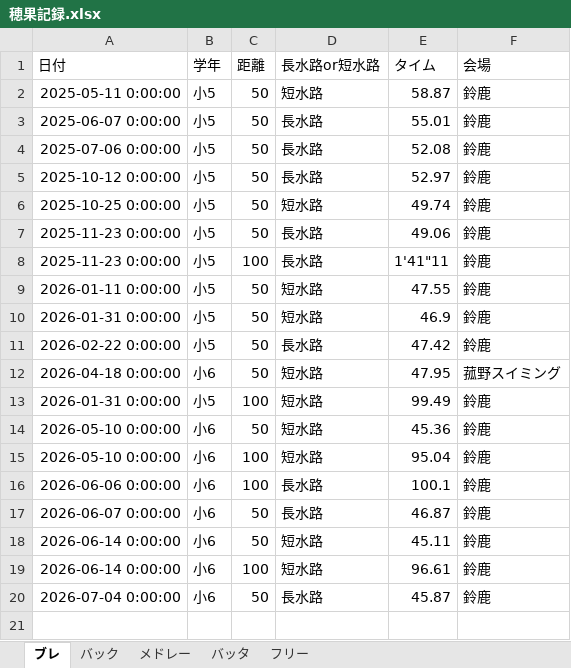
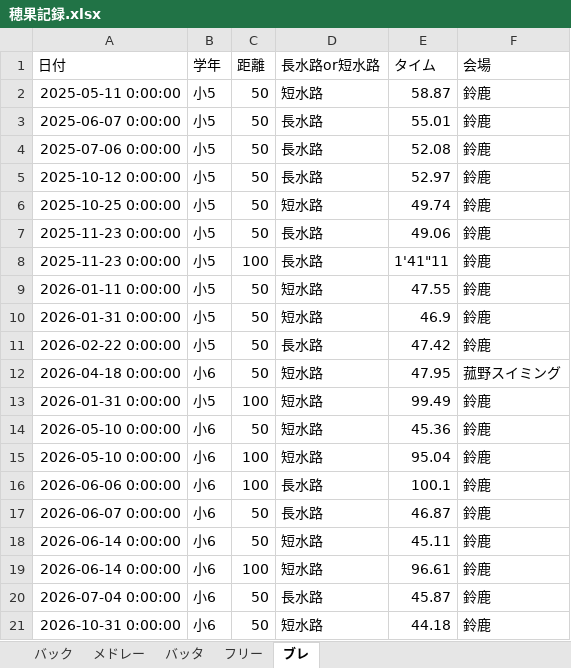
Before and after one commit to shimo2829/honoka-swim, an Excel workbook: 穂果記録.xlsx, sheet ブレ, drawn as a sheet; values as stored, in another font and other column widths than the file's, no borders; the diff names each change by its address in the sheet, - before the commit and + after, or states it on an @@ line.

Commit message:
Add record: ブレ 50m

```diff
--- a/穂果記録.xlsx (sheet ブレ)
+++ b/穂果記録.xlsx (sheet ブレ)
@@ sheet tab order changed: バック | メドレー | バッタ | フリー | ブレ @@
+row 21: 2026-10-31 0:00:00 | 小6 | 50 | 短水路 | 44.18 | 鈴鹿
```
